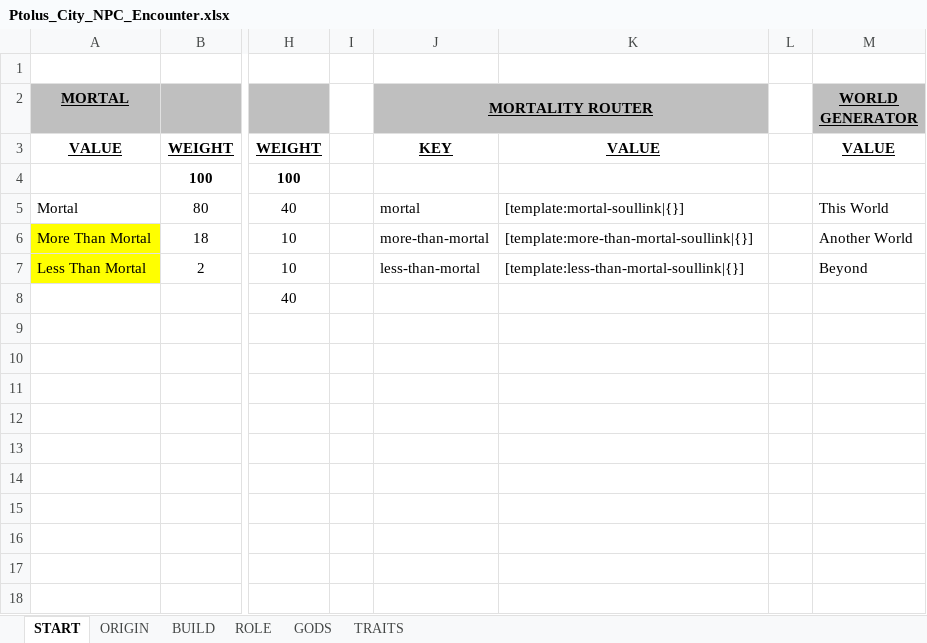
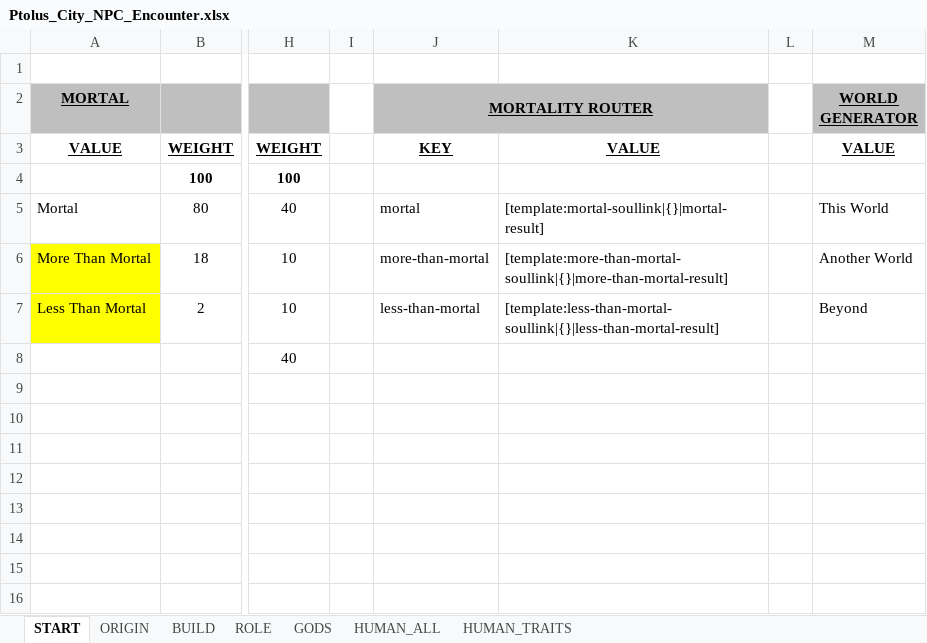
Before and after one commit to Kordishal/world-anvil-generators, an Excel workbook: city-npc/Ptolus_City_NPC_Encounter.xlsx, sheet START, drawn as a sheet; only a part is shown, gaps mark what is left out; values as stored, in another font and other column widths than the file's, no borders; the diff names each change by its address in the sheet, - before the commit and + after, or states it on an @@ line.

```diff
--- a/city-npc/Ptolus_City_NPC_Encounter.xlsx (sheet START)
+++ b/city-npc/Ptolus_City_NPC_Encounter.xlsx (sheet START)
-sheet tab: TRAITS
+sheet tab: HUMAN_ALL
+sheet tab: HUMAN_TRAITS
-K5: [template:mortal-soullink|{}]
+K5: [template:mortal-soullink|{}|mortal-result]
-K6: [template:more-than-mortal-soullink|{}]
+K6: [template:more-than-mortal-soullink|{}|more-than-mortal-result]
-K7: [template:less-than-mortal-soullink|{}]
+K7: [template:less-than-mortal-soullink|{}|less-than-mortal-result]
```
Also changed, not shown: sheet HUMAN_ALL, sheet ORIGIN, sheet BUILD, sheet ROLE, 12 other files.
